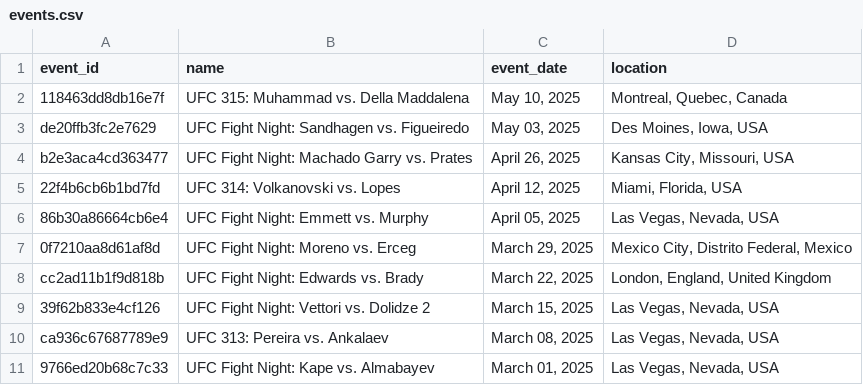
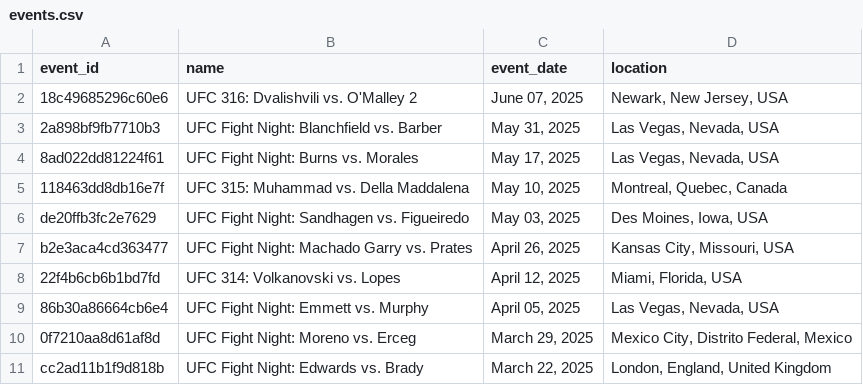
Before and after one commit to mjester93/ufc-data, a CSV file: events.csv, drawn as a sheet; only a part is shown; the shorter side is filled out with more unchanged rows.

```diff
--- a/events.csv
+++ b/events.csv
@@ -1,2 +1,5 @@
 event_id,name,event_date,location
+18c49685296c60e6,UFC 316: Dvalishvili vs. O'Malley 2,"June 07, 2025","Newark, New Jersey, USA"
+2a898bf9fb7710b3,UFC Fight Night: Blanchfield vs. Barber,"May 31, 2025","Las Vegas, Nevada, USA"
+8ad022dd81224f61,UFC Fight Night: Burns vs. Morales,"May 17, 2025","Las Vegas, Nevada, USA"
 118463dd8db16e7f,UFC 315: Muhammad vs. Della Maddalena,"May 10, 2025","Montreal, Quebec, Canada"
```
Also changed, not shown: fighter_career_stats.csv, fighters.csv, 2 other files.
